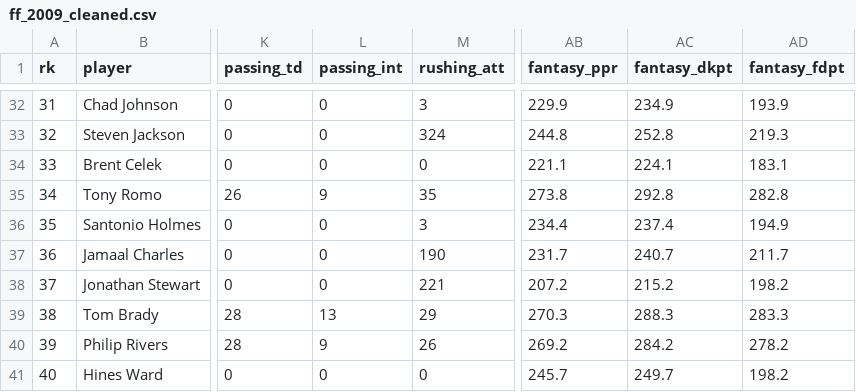
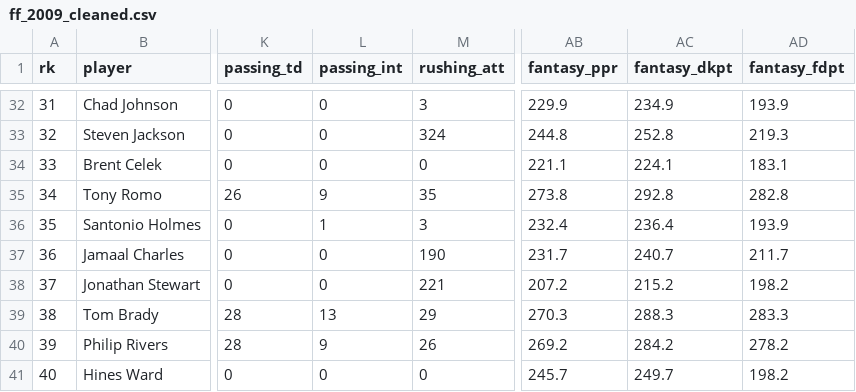
Before and after one commit to ethan-allavarpu/fantasy-football-modeling, a CSV file: data/processed/ff_2009_cleaned.csv, drawn as a sheet; only a part is shown, gaps mark what is left out; the diff names each change by its address in the sheet, - before the commit and + after, or states it on an @@ line.

```diff
--- a/data/processed/ff_2009_cleaned.csv
+++ b/data/processed/ff_2009_cleaned.csv
-L36 (passing_int): 0
+L36 (passing_int): 1
-AB36 (fantasy_ppr): 234.4
+AB36 (fantasy_ppr): 232.4
-AC36 (fantasy_dkpt): 237.4
+AC36 (fantasy_dkpt): 236.4
-AD36 (fantasy_fdpt): 194.9
+AD36 (fantasy_fdpt): 193.9
```
Also changed, not shown: data/processed/ff_2015_cleaned.csv, data/processed/ff_2017_cleaned.csv, 4 other files.
